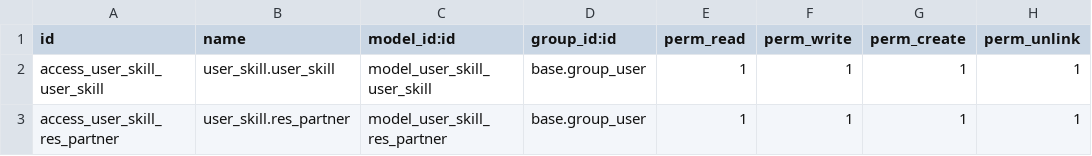
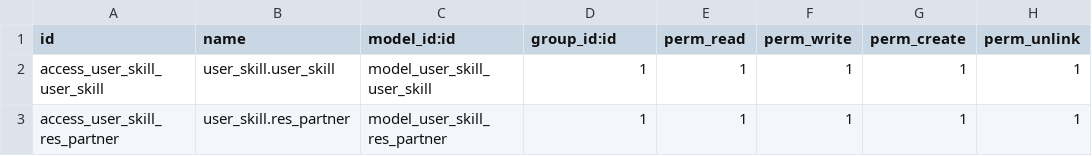
Before and after one commit to Singurroz/user_skill, a CSV file: security/ir.model.access.csv, drawn as a sheet.

```diff
--- a/security/ir.model.access.csv
+++ b/security/ir.model.access.csv
@@ -1,3 +1,3 @@
 id,name,model_id:id,group_id:id,perm_read,perm_write,perm_create,perm_unlink
-access_user_skill_user_skill,user_skill.user_skill,model_user_skill_user_skill,base.group_user,1,1,1,1
-access_user_skill_res_partner,user_skill.res_partner,model_user_skill_res_partner,base.group_user,1,1,1,1
+access_user_skill_user_skill,user_skill.user_skill,model_user_skill_user_skill,1,1,1,1,1
+access_user_skill_res_partner,user_skill.res_partner,model_user_skill_res_partner,1,1,1,1,1
```
Also changed, not shown: 4 other files.
